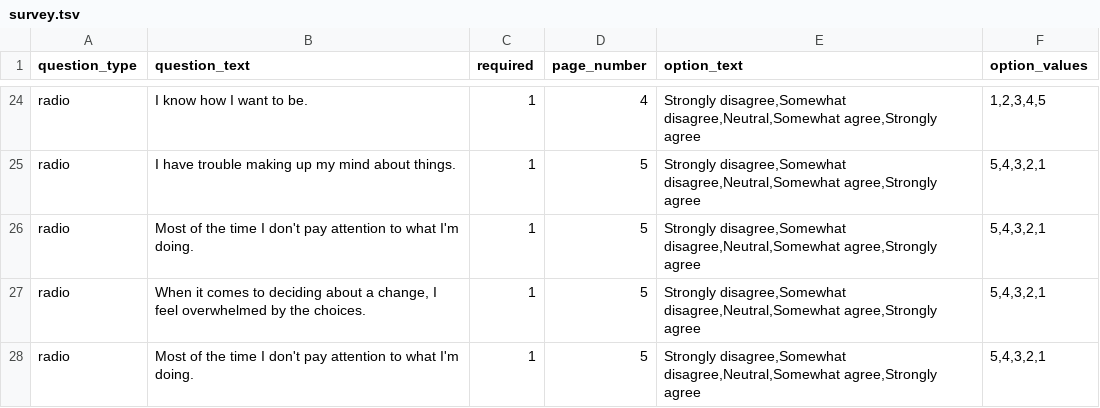
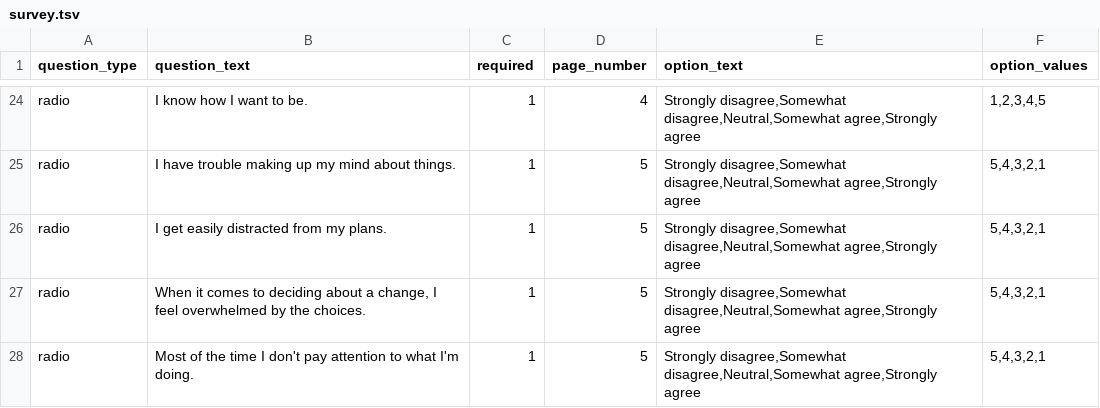
Before and after one commit to expfactory/expfactory-surveys, a TSV file: self_regulation_survey/survey.tsv, drawn as a sheet; only a part is shown, gaps mark what is left out.

```diff
--- a/self_regulation_survey/survey.tsv
+++ b/self_regulation_survey/survey.tsv
@@ -25,3 +25,3 @@ radio	I know how I want to be.	1	4	Strongly disagree,Somewhat disagree,Neutral,S
 radio	I have trouble making up my mind about things.	1	5	Strongly disagree,Somewhat disagree,Neutral,Somewhat agree,Strongly agree	5,4,3,2,1
-radio	Most of the time I don't pay attention to what I'm doing.	1	5	Strongly disagree,Somewhat disagree,Neutral,Somewhat agree,Strongly agree	5,4,3,2,1
+radio	I get easily distracted from my plans.	1	5	Strongly disagree,Somewhat disagree,Neutral,Somewhat agree,Strongly agree	5,4,3,2,1
 radio	When it comes to deciding about a change, I feel overwhelmed by the choices.	1	5	Strongly disagree,Somewhat disagree,Neutral,Somewhat agree,Strongly agree	5,4,3,2,1
```
Also changed, not shown: sensation_seeking_survey/survey.tsv, 4 other files.
